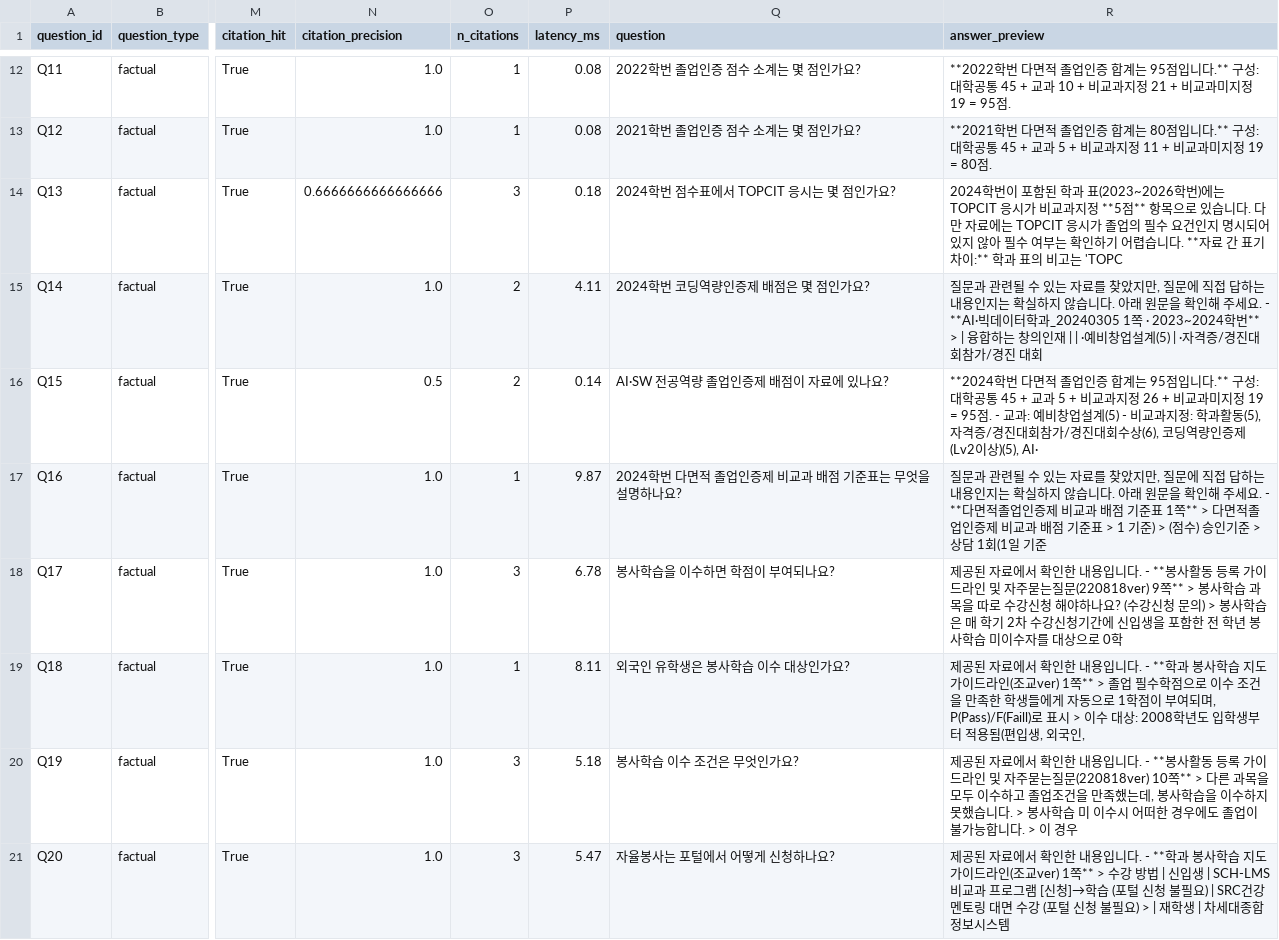
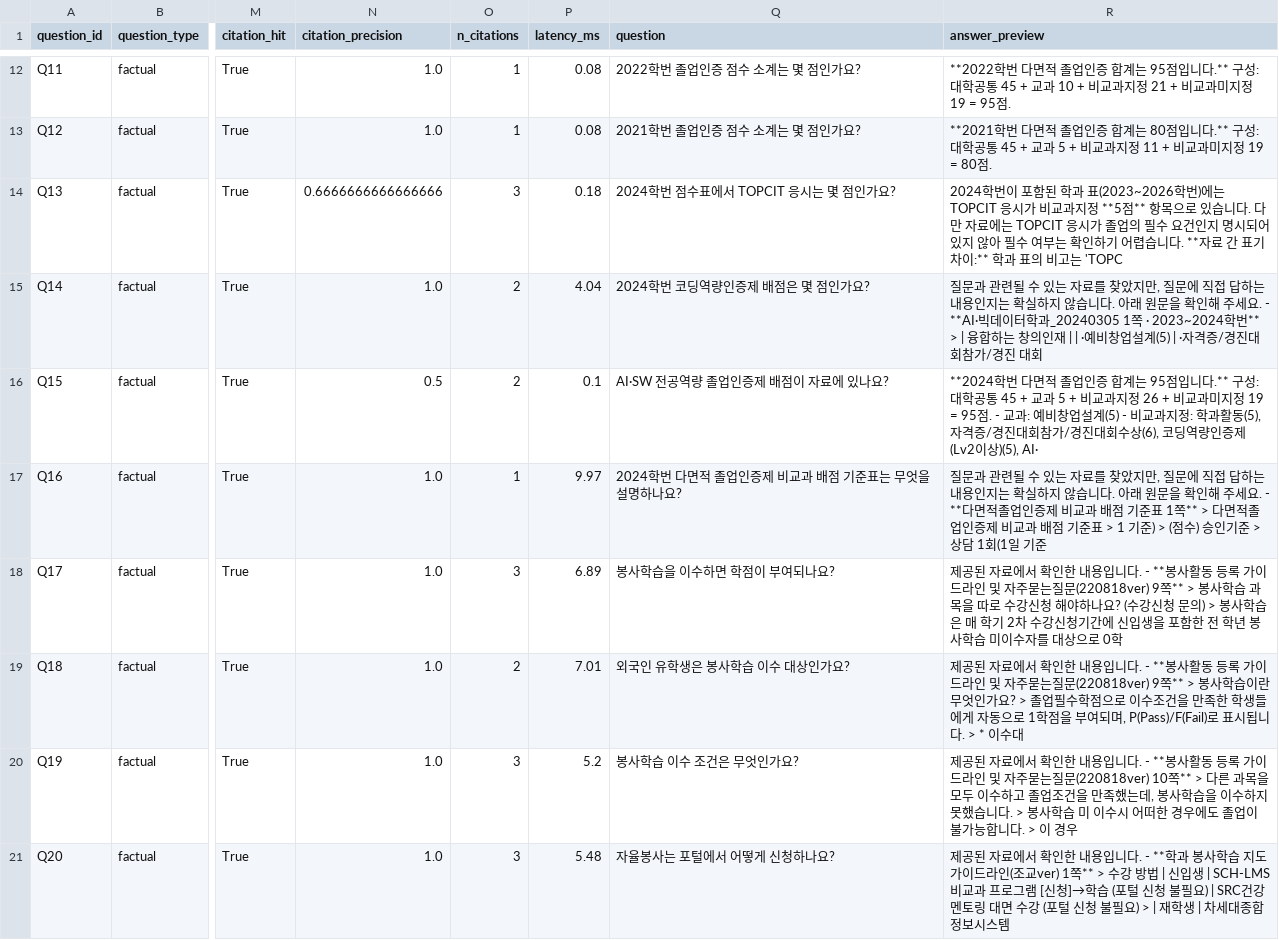
Before and after one commit to ErenzaL/SCH-Gradmate, a CSV file: data/evaluation/results/answer_eval_extractive_bm25_per_question.csv, drawn as a sheet; only a part is shown, gaps mark what is left out; the diff covers the shown part only; the diff names each change by its address in the sheet, - before the commit and + after, or states it on an @@ line.

```diff
--- a/data/evaluation/results/answer_eval_extractive_bm25_per_question.csv
+++ b/data/evaluation/results/answer_eval_extractive_bm25_per_question.csv
-P15 (latency_ms): 4.11
+P15 (latency_ms): 4.04
-P16 (latency_ms): 0.14
+P16 (latency_ms): 0.1
-P17 (latency_ms): 9.87
+P17 (latency_ms): 9.97
-P18 (latency_ms): 6.78
+P18 (latency_ms): 6.89
-O19 (n_citations): 1
+O19 (n_citations): 2
-P19 (latency_ms): 8.11
+P19 (latency_ms): 7.01
-R19 (answer_preview): …다. - **학과 봉사학습 지도 가이드라인(조교ver) 1쪽** > 졸업 필수학점으로 이수 조건을 만족한 학생들에게 자동으로 1학점이 부여되며, P(Pass)/F(Faill)로 표시 > 이수 대상: 2008학년도 입학생부터 적용됨(편입생, 외국인,
+R19 (answer_preview): …다. - **봉사활동 등록 가이드라인 및 자주묻는질문(220818ver) 9쪽** > 봉사학습이란 무엇인가요? > 졸업필수학점으로 이수조건을 만족한 학생들에게 자동으로 1학점을 부여되며, P(Pass)/F(Fail)로 표시됩니다. > * 이수대
-P20 (latency_ms): 5.18
+P20 (latency_ms): 5.2
-P21 (latency_ms): 5.47
+P21 (latency_ms): 5.48
```
Also changed, not shown: 36 edited cells elsewhere in this file, data/evaluation/results/answer_eval_extractive_bm25_summary.csv, data/evaluation/results/answer_evaluation.csv, 11 other files.
